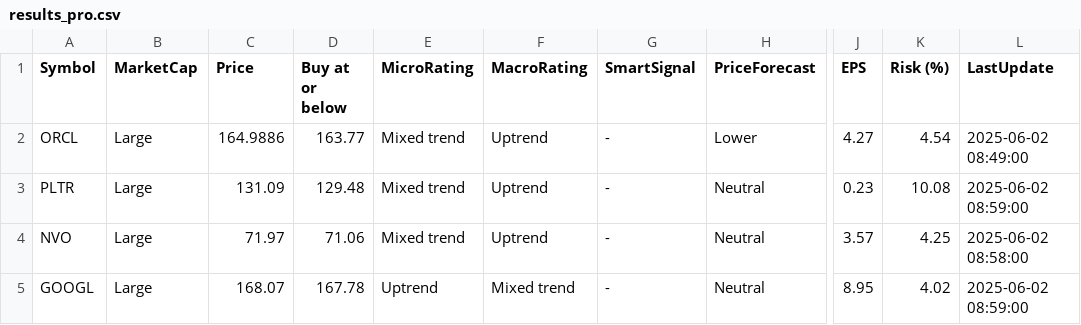
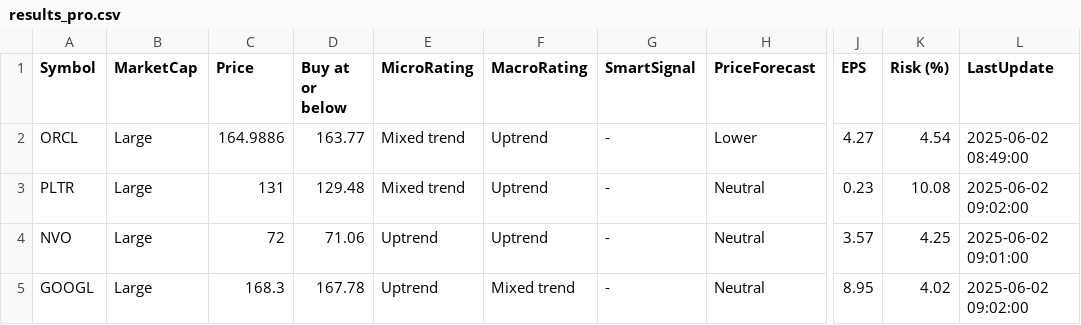
Before and after one commit to kuppal3gt/MSF, a CSV file: results_pro.csv, drawn as a sheet; only a part is shown, gaps mark what is left out; the diff names each change by its address in the sheet, - before the commit and + after, or states it on an @@ line.

Commit message:
Auto-update results at Mon Jun  2 09:05:00 EDT 2025

```diff
--- a/results_pro.csv
+++ b/results_pro.csv
-C3 (Price): 131.09
+C3 (Price): 131
-L3 (LastUpdate): 2025-06-02 08:59:00
+L3 (LastUpdate): 2025-06-02 09:02:00
-C4 (Price): 71.97
+C4 (Price): 72
-E4 (MicroRating): Mixed trend
+E4 (MicroRating): Uptrend
-L4 (LastUpdate): 2025-06-02 08:58:00
+L4 (LastUpdate): 2025-06-02 09:01:00
-C5 (Price): 168.07
+C5 (Price): 168.3
-L5 (LastUpdate): 2025-06-02 08:59:00
+L5 (LastUpdate): 2025-06-02 09:02:00
```
Also changed, not shown: results.csv, results_basic.csv, 1 other file.
